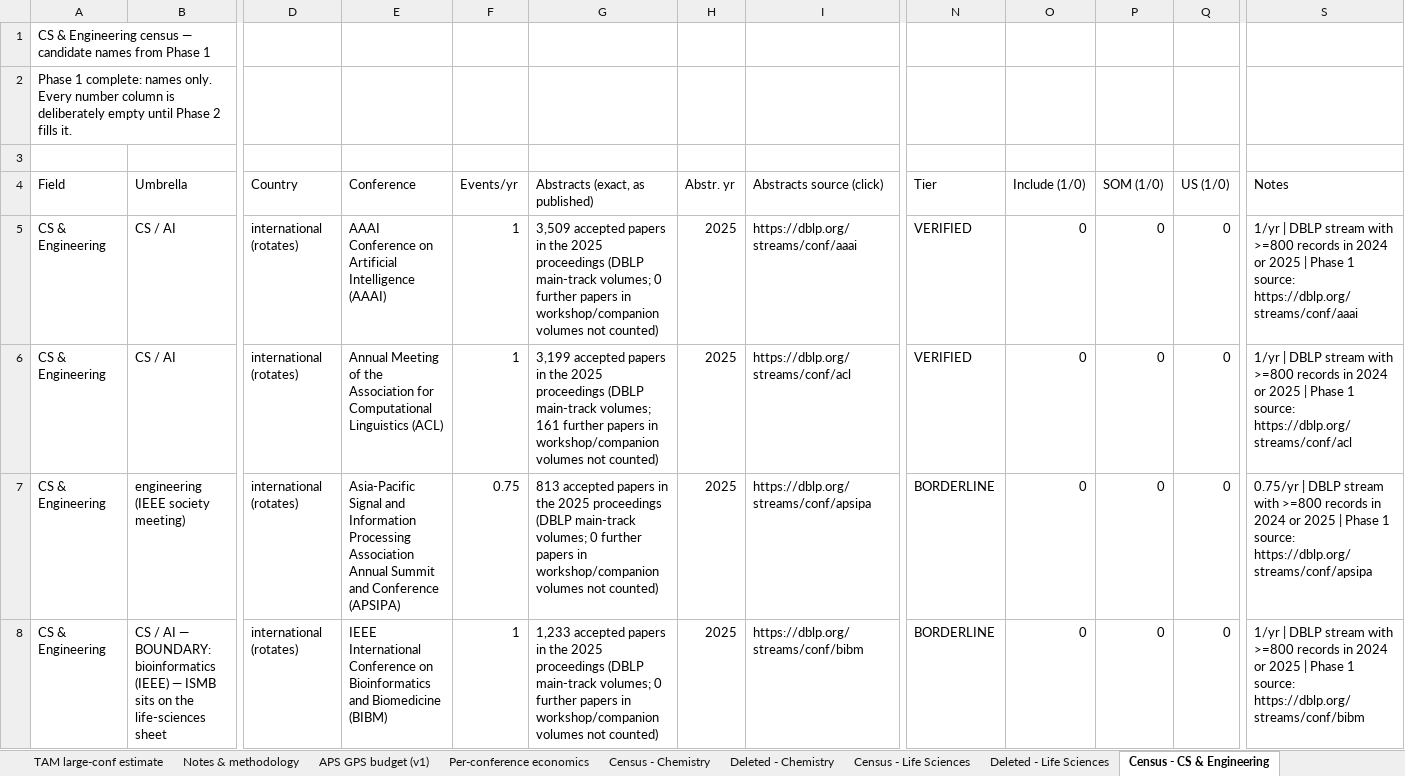
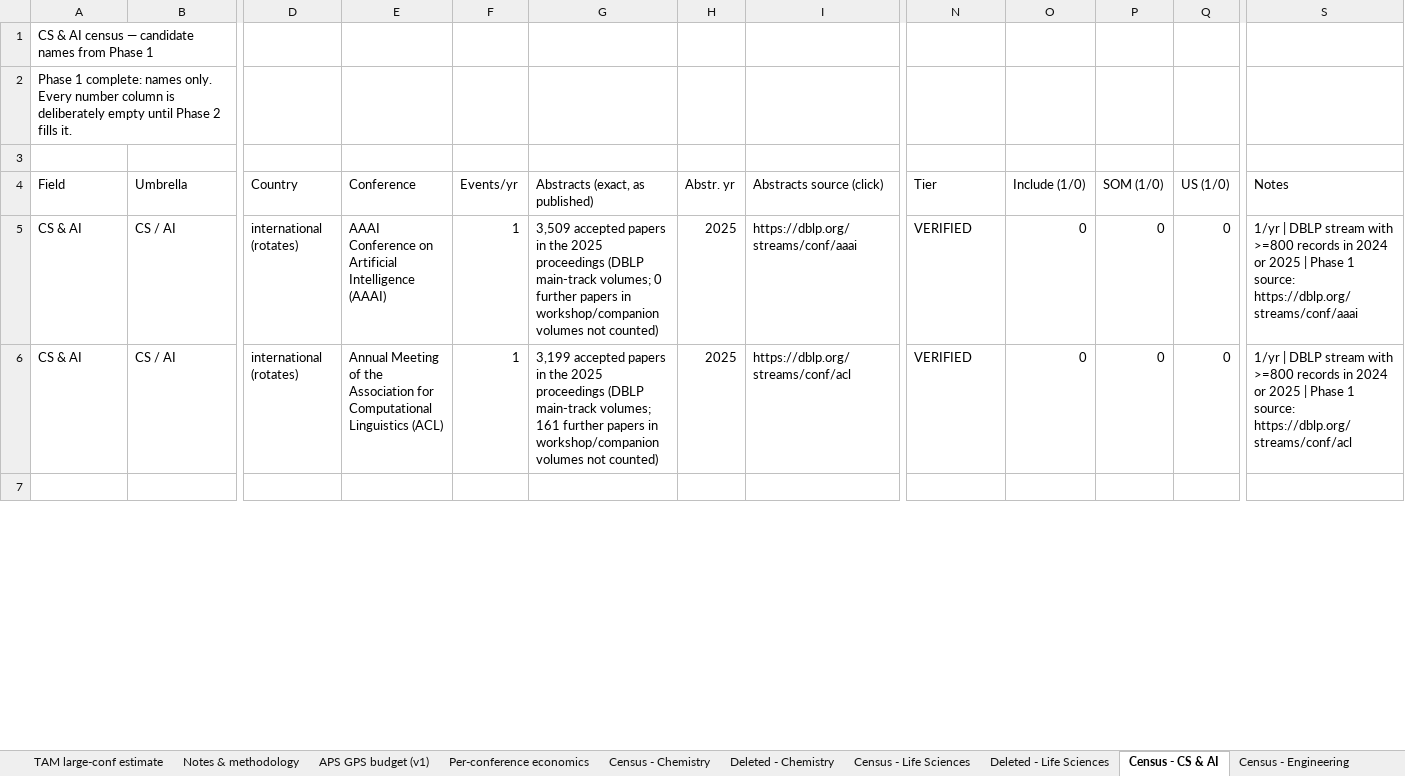
Before and after one commit to Vijyaksha/vennlore-prototype, an Excel workbook: docs/business/tam-sam-som-v3.xlsx, sheet Census - CS & AI, drawn as a sheet; only a part is shown, gaps mark what is left out; the shorter side is filled out with more unchanged rows; values as stored, in another font and other column widths than the file's, no borders; removed rows and columns are numbered as before the commit, all else as after; rows hold the shown columns only; the diff covers the shown part only; the diff names each change by its address in the sheet, - before the commit and + after, or states it on an @@ line.

```diff
--- a/docs/business/tam-sam-som-v3.xlsx (sheet Census - CS & AI)
+++ b/docs/business/tam-sam-som-v3.xlsx (sheet Census - CS & AI)
-sheet tab: Census - CS & Engineering
+sheet tab: Census - CS & AI
-A1 (Field): CS & Engineering census —…
+A1 (Field): CS & AI census —…
-A5:A6 (Field): CS & Engineering
+A5:A6 (Field): CS & AI
-row 7: CS & Engineering | engineering (IEEE society meeting) | international (rotates) | Asia-Pacific Signal and Information Processing Association Annual Summit and Conference (APSIPA) | 0.75 | 813 accepted papers in the 2025 proceedings (DBLP main-track volumes; 0 further papers in workshop/companion volumes not counted) | 2025 | https://dblp.org/streams/conf/apsipa | BORDERLINE | 0 | 0 | 0 | 0.75/yr | DBLP stream with >=800 records in 2024 or 2025 | Phase 1 source: https://dblp.org/streams/conf/apsipa
-row 8: CS & Engineering | CS / AI — BOUNDARY: bioinformatics (IEEE) — ISMB sits on the life-sciences sheet | international (rotates) | IEEE International Conference on Bioinformatics and Biomedicine (BIBM) | 1 | 1,233 accepted papers in the 2025 proceedings (DBLP main-track volumes; 0 further papers in workshop/companion volumes not counted) | 2025 | https://dblp.org/streams/conf/bibm | BORDERLINE | 0 | 0 | 0 | 1/yr | DBLP stream with >=800 records in 2024 or 2025 | Phase 1 source: https://dblp.org/streams/conf/bibm
```
Also changed, not shown: 31 added rows, 29 removed rows and 271 edited cells elsewhere in this sheet, sheet Census - Engineering, other sheet tabs, 7 other files.
